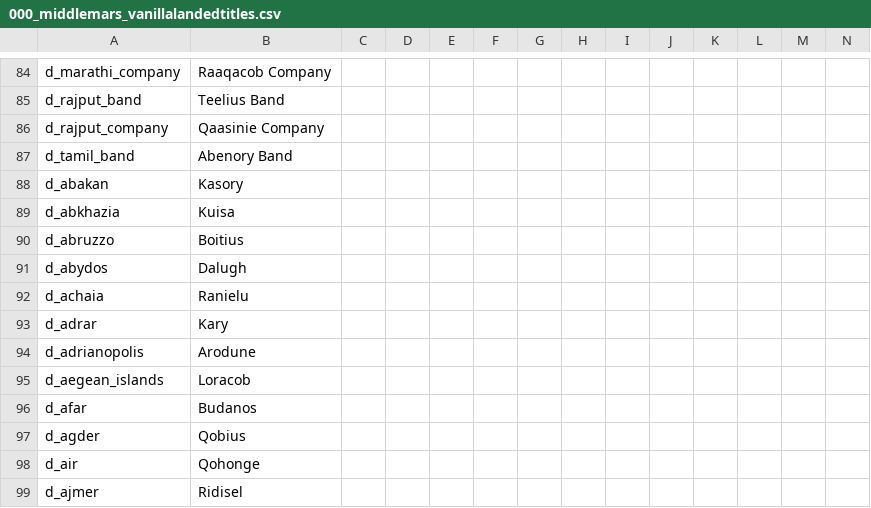
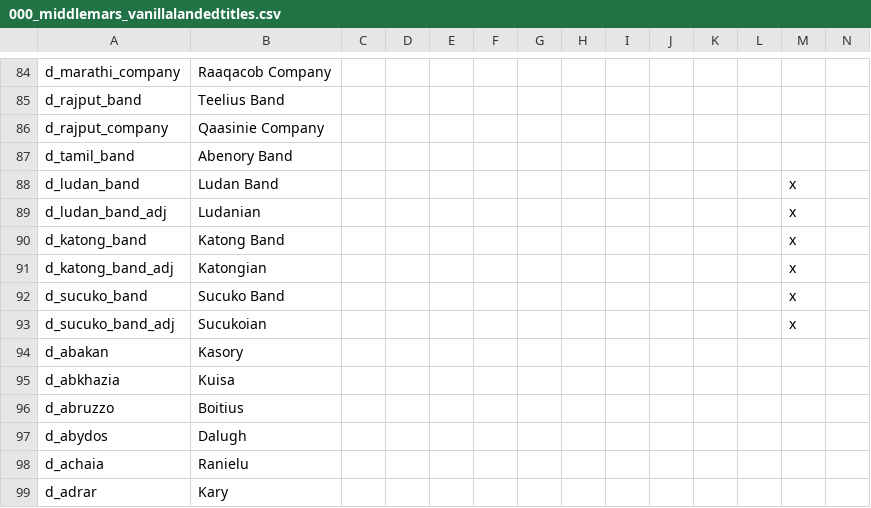
Before and after one commit to Zombaxx/MiddleMars, a CSV file: Middle Mars/localisation/000_middlemars_vanillalandedtitles.csv, drawn as a sheet; only a part is shown, gaps mark what is left out; the shorter side is filled out with more unchanged rows; rows hold the shown columns only; the diff names each change by its address in the sheet, - before the commit and + after, or states it on an @@ line.

```diff
--- a/Middle Mars/localisation/000_middlemars_vanillalandedtitles.csv
+++ b/Middle Mars/localisation/000_middlemars_vanillalandedtitles.csv
+row 88: d_ludan_band | Ludan Band |  |  |  |  |  |  |  |  |  |  | x
+row 89: d_ludan_band_adj | Ludanian |  |  |  |  |  |  |  |  |  |  | x
+row 90: d_katong_band | Katong Band |  |  |  |  |  |  |  |  |  |  | x
+row 91: d_katong_band_adj | Katongian |  |  |  |  |  |  |  |  |  |  | x
+row 92: d_sucuko_band | Sucuko Band |  |  |  |  |  |  |  |  |  |  | x
+row 93: d_sucuko_band_adj | Sucukoian |  |  |  |  |  |  |  |  |  |  | x
```
Also changed, not shown: 6 other files.
